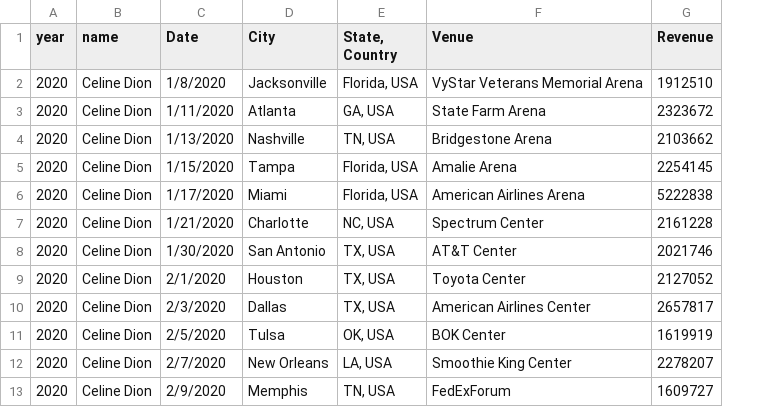
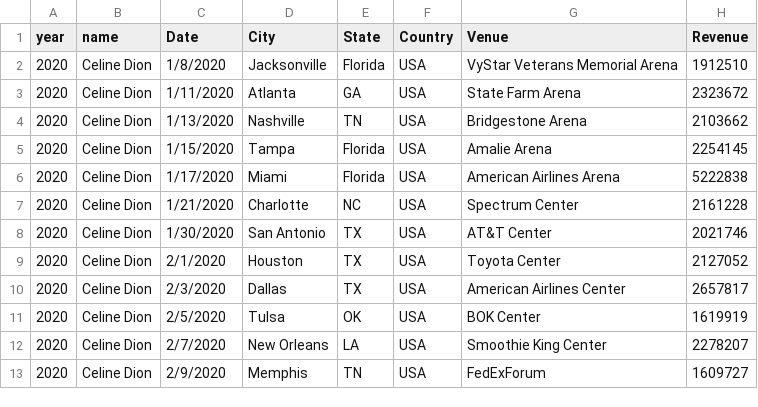
Before and after one commit to cyoungman9/North_American_Concert_Data, a CSV file: data/top_1-tour_with_locations.csv, drawn as a sheet; only a part is shown; removed rows and columns are numbered as before the commit, all else as after; the diff names each change by its address in the sheet, - before the commit and + after, or states it on an @@ line.

```diff
--- a/data/top_1-tour_with_locations.csv
+++ b/data/top_1-tour_with_locations.csv
-column E (State, Country), rows 2-13: Florida, USA | GA, USA | TN, USA | Florida, USA | Florida, USA | NC, USA | TX, USA | TX, USA | TX, USA | OK, USA | LA, USA | TN, USA
+column E (State), rows 2-13: Florida | GA | TN | Florida | Florida | NC | TX | TX | TX | OK | LA | TN
+column F (Country), rows 2-13: all USA
```
Also changed, not shown: new_csv/concert_total.csv, 2 other files.
